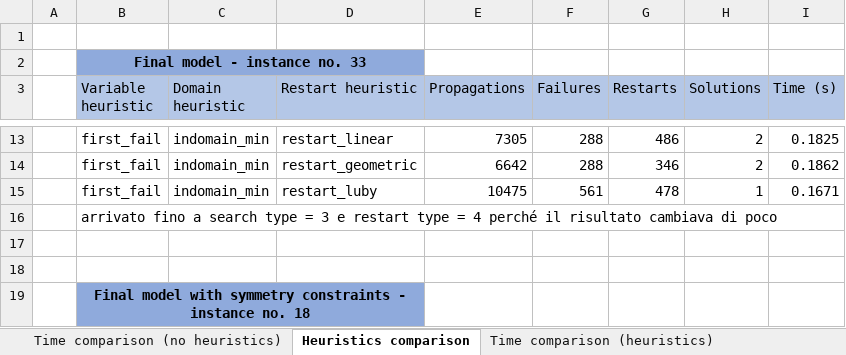
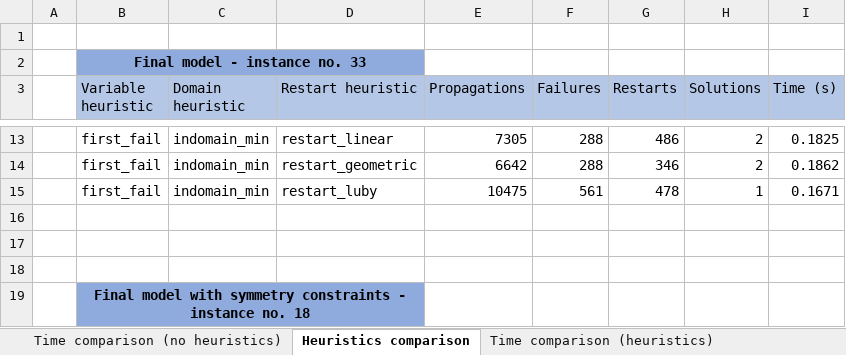
Before and after one commit to Markostante/VLSI, an Excel workbook: CP/stats.xlsx, sheet Heuristics comparison, drawn as a sheet; only a part is shown, gaps mark what is left out; values as stored, in another font and other column widths than the file's, no borders; the diff covers the shown part only; the diff names each change by its address in the sheet, - before the commit and + after, or states it on an @@ line.

```diff
--- a/CP/stats.xlsx (sheet Heuristics comparison)
+++ b/CP/stats.xlsx (sheet Heuristics comparison)
-B16 (Variable heuristic): arrivato fino a search type = 3 e restart type = 4 perché il risultato cambiava di poco
+B16 (Variable heuristic): (empty)
```
Also changed, not shown: 8 added rows, 8 removed rows and cell formats elsewhere in this sheet, sheet Time comparison (no heuristics), sheet Time comparison (heuristics).
